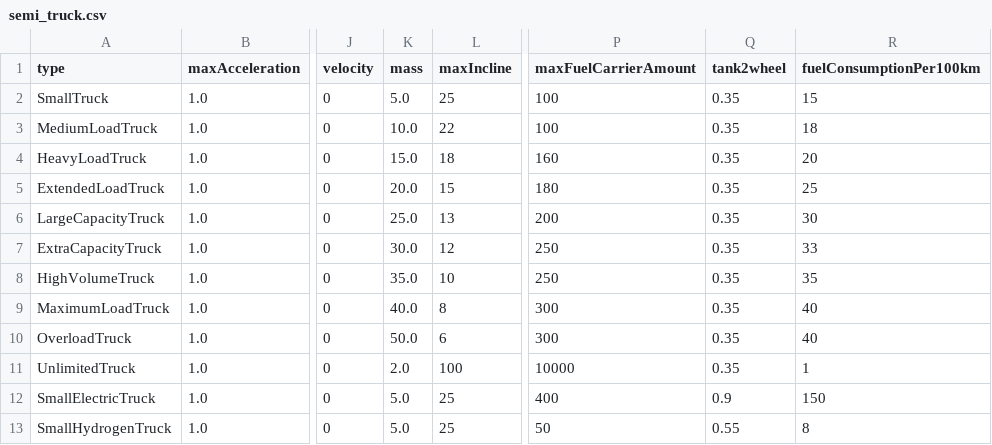
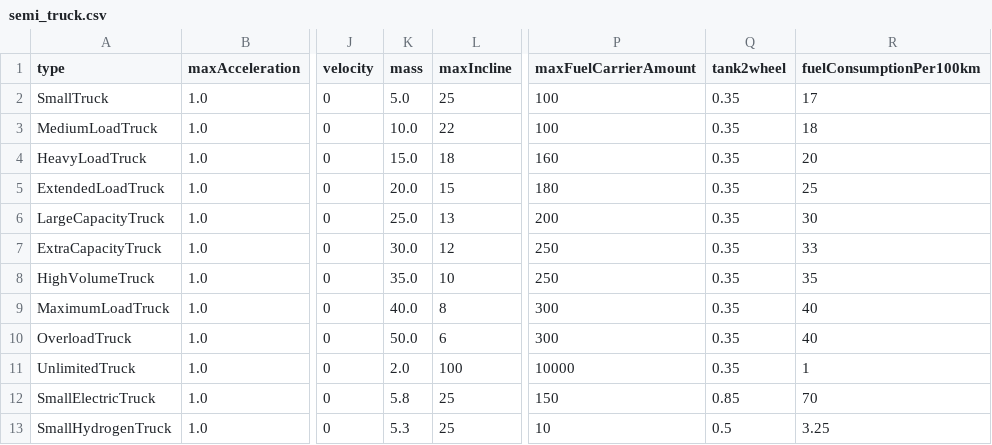
Before and after one commit to MARS-Group-HAW/model-soh, a CSV file: SOHTruckFuelAlternativeBox/resources/semi_truck.csv, drawn as a sheet; only a part is shown, gaps mark what is left out; the diff names each change by its address in the sheet, - before the commit and + after, or states it on an @@ line.

```diff
--- a/SOHTruckFuelAlternativeBox/resources/semi_truck.csv
+++ b/SOHTruckFuelAlternativeBox/resources/semi_truck.csv
-R2 (fuelConsumptionPer100km): 15
+R2 (fuelConsumptionPer100km): 17
-K12 (mass): 5.0
+K12 (mass): 5.8
-P12 (maxFuelCarrierAmount): 400
+P12 (maxFuelCarrierAmount): 150
-Q12 (tank2wheel): 0.9
+Q12 (tank2wheel): 0.85
-R12 (fuelConsumptionPer100km): 150
+R12 (fuelConsumptionPer100km): 70
-K13 (mass): 5.0
+K13 (mass): 5.3
-P13 (maxFuelCarrierAmount): 50
+P13 (maxFuelCarrierAmount): 10
-Q13 (tank2wheel): 0.55
+Q13 (tank2wheel): 0.5
-R13 (fuelConsumptionPer100km): 8
+R13 (fuelConsumptionPer100km): 3.25
```
Also changed, not shown: 3 other files.
